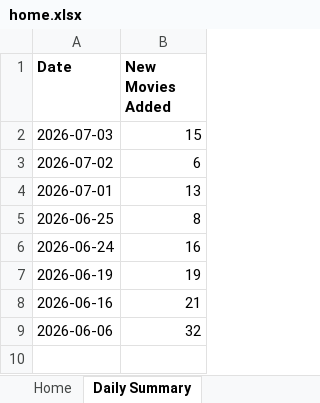
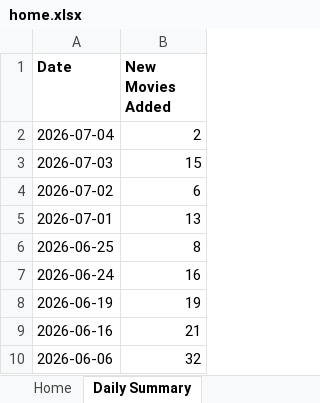
Before and after one commit to Lucky2Kode/movie-rulz-scrap, an Excel workbook: output/home.xlsx, sheet Daily Summary, drawn as a sheet; values as stored, in another font and other column widths than the file's, no borders; the diff names each change by its address in the sheet, - before the commit and + after, or states it on an @@ line.

```diff
--- a/output/home.xlsx (sheet Daily Summary)
+++ b/output/home.xlsx (sheet Daily Summary)
+row 2: 2026-07-04 | 2
```
Also changed, not shown: sheet Home.
